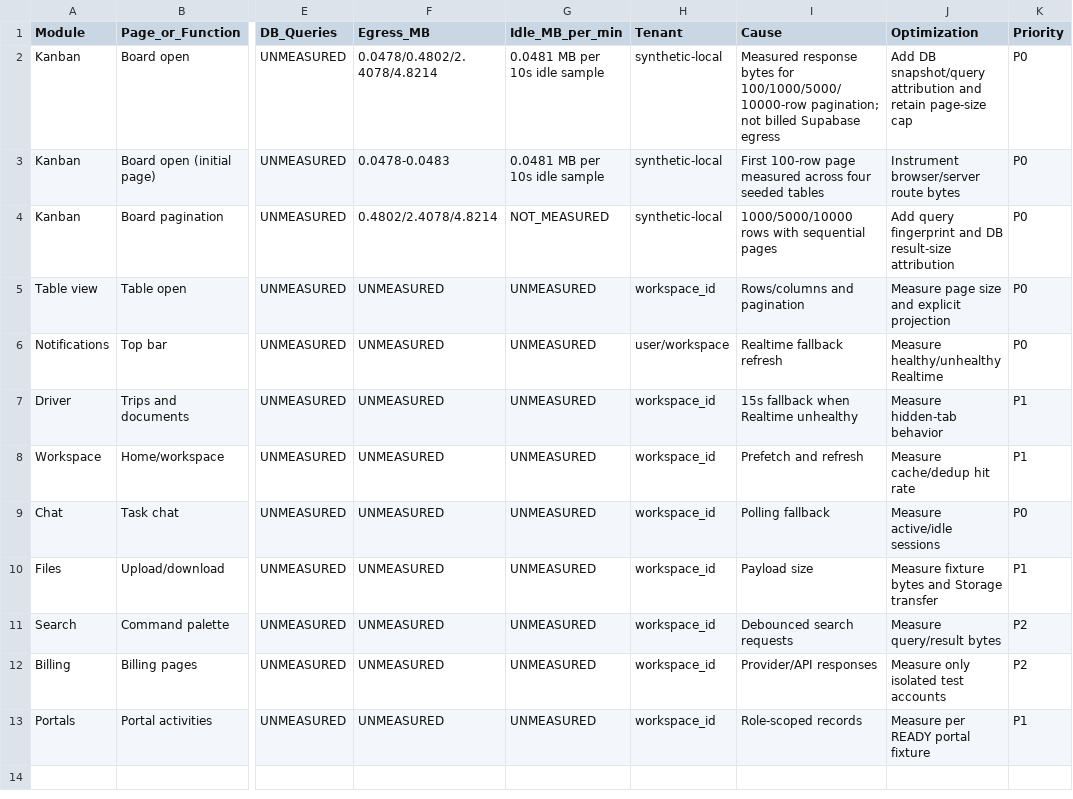
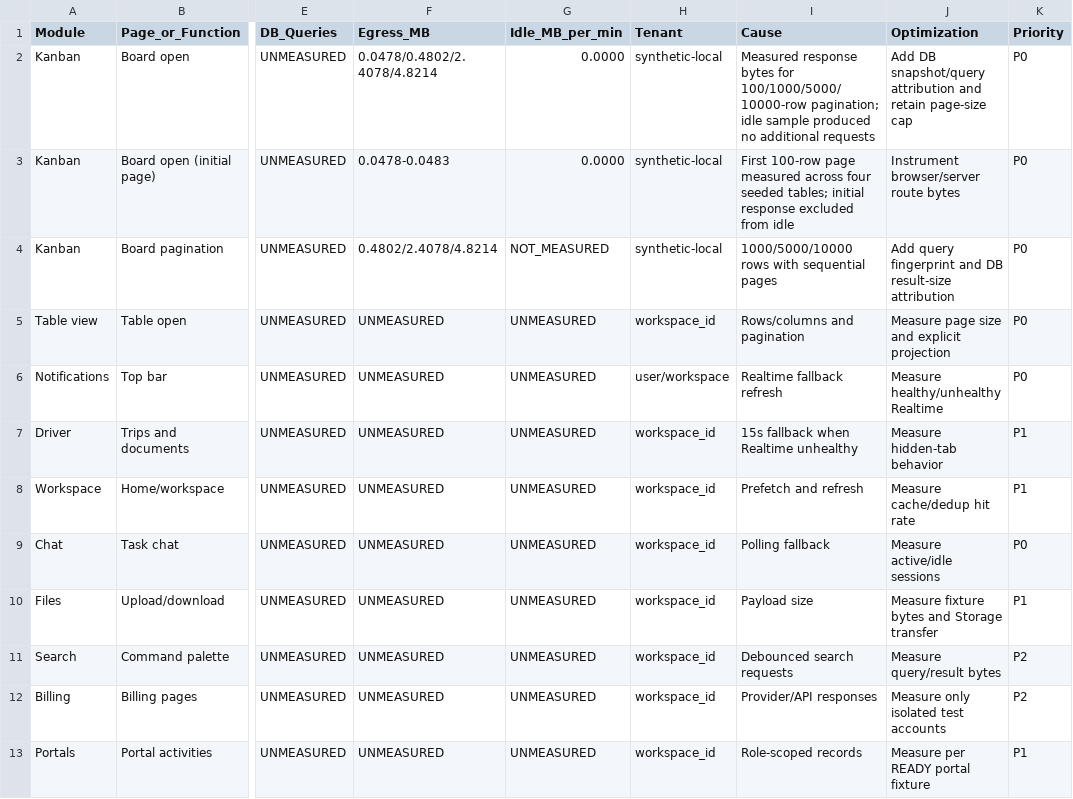
Before and after one commit to fso0c1ety/PackageReport, a CSV file: EGRESS_BY_MODULE.csv, drawn as a sheet; only a part is shown, gaps mark what is left out; the diff names each change by its address in the sheet, - before the commit and + after, or states it on an @@ line.

Commit message:
test: add Playwright egress instrumentation and fix idle accounting

```diff
--- a/EGRESS_BY_MODULE.csv
+++ b/EGRESS_BY_MODULE.csv
-G2:G3 (Idle_MB_per_min): 0.0481 MB per 10s idle sample
+G2:G3 (Idle_MB_per_min): 0.0000
-I2 (Cause): …100/1000/5000/10000-row pagination; not billed Supabase egress
+I2 (Cause): …100/1000/5000/10000-row pagination; idle sample produced no additional requests
-I3 (Cause): …four seeded tables
+I3 (Cause): …four seeded tables; initial response excluded from idle
```
Also changed, not shown: 2 other files.
